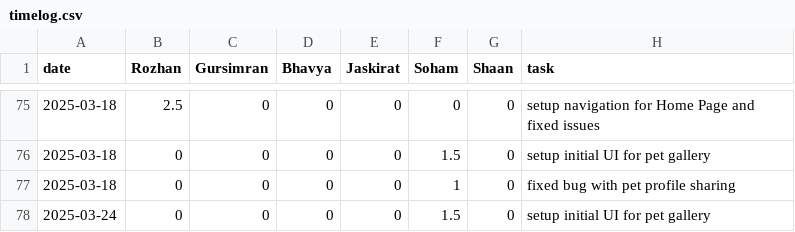
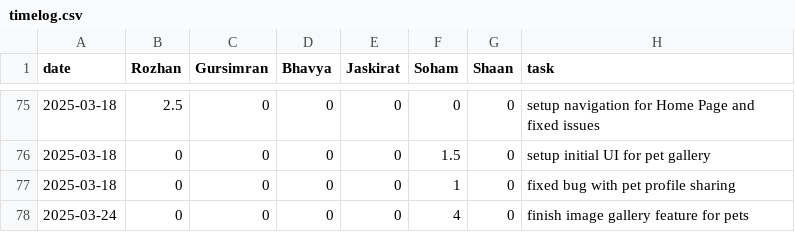
Before and after one commit to soham06/team08-PetPal, a CSV file: timelog.csv, drawn as a sheet; only a part is shown, gaps mark what is left out.

```diff
--- a/timelog.csv
+++ b/timelog.csv
@@ -77,2 +77,2 @@ date,Rozhan,Gursimran,Bhavya,Jaskirat,Soham,Shaan,task
 2025-03-18,0,0,0,0,1,0,fixed bug with pet profile sharing
-2025-03-24,0,0,0,0,1.5,0,setup initial UI for pet gallery
+2025-03-24,0,0,0,0,4,0,finish image gallery feature for pets
```
Also changed, not shown: 2 other files.
